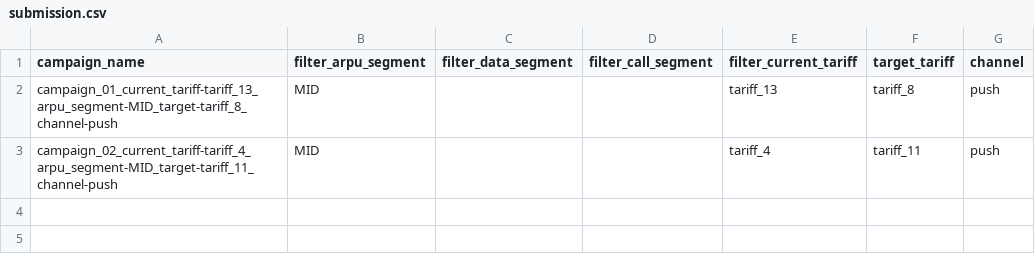
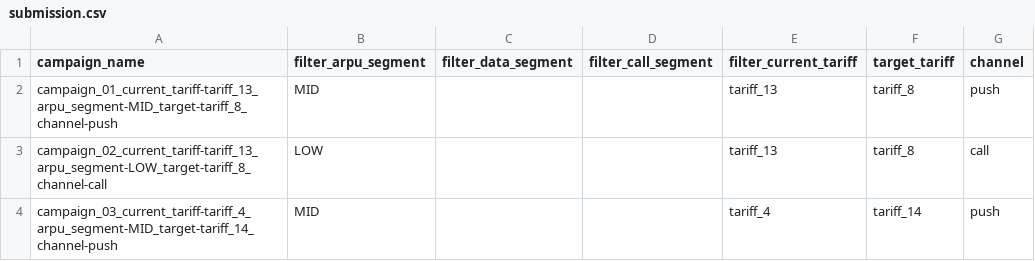
Before and after one commit to BAITC-Hacks/hack-534039b4-dara-vision, a CSV file: submission.csv, drawn as a sheet.

```diff
--- a/submission.csv
+++ b/submission.csv
@@ -2,2 +2,3 @@ campaign_name,filter_arpu_segment,filter_data_segment,filter_call_segment,filter
 campaign_01_current_tariff-tariff_13_arpu_segment-MID_target-tariff_8_channel-push,MID,,,tariff_13,tariff_8,push
-campaign_02_current_tariff-tariff_4_arpu_segment-MID_target-tariff_11_channel-push,MID,,,tariff_4,tariff_11,push
+campaign_02_current_tariff-tariff_13_arpu_segment-LOW_target-tariff_8_channel-call,LOW,,,tariff_13,tariff_8,call
+campaign_03_current_tariff-tariff_4_arpu_segment-MID_target-tariff_14_channel-push,MID,,,tariff_4,tariff_14,push
```
Also changed, not shown: 8 other files.
